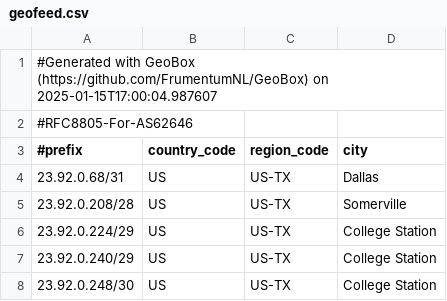
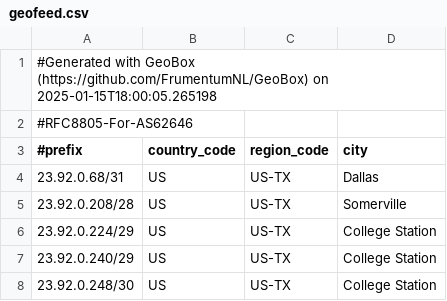
Before and after one commit to WireStar-Networks/geofeed, a CSV file: geofeed.csv, drawn as a sheet; only a part is shown.

Commit message:
Update geofeed 2025-01-15

```diff
--- a/geofeed.csv
+++ b/geofeed.csv
@@ -1,2 +1,2 @@
-#Generated with GeoBox (https://github.com/FrumentumNL/GeoBox) on 2025-01-15T17:00:04.987607
+#Generated with GeoBox (https://github.com/FrumentumNL/GeoBox) on 2025-01-15T18:00:05.265198
 #RFC8805-For-AS62646
```
